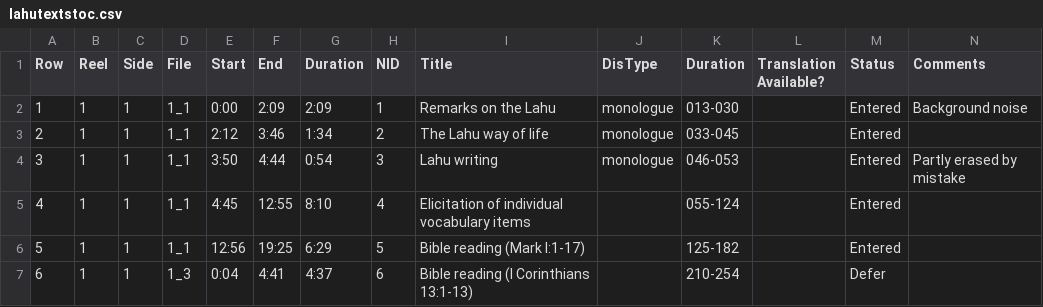
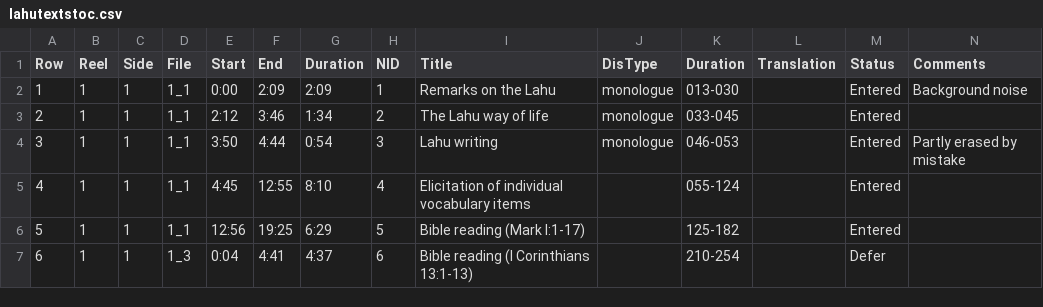
Before and after one commit to dwbruhn/stedt, a CSV file: rootcanal/py/lahutextstoc.csv, drawn as a sheet; only a part is shown.

```diff
--- a/rootcanal/py/lahutextstoc.csv
+++ b/rootcanal/py/lahutextstoc.csv
@@ -1,2 +1,2 @@
-Row,Reel,Side,File,Start,End,Duration,NID,Title,DisType,Duration,Translation Available?,Status,Comments
+Row,Reel,Side,File,Start,End,Duration,NID,Title,DisType,Duration,Translation,Status,Comments
 1,1,1,1_1,0:00,2:09,2:09,1,Remarks on the Lahu,monologue,013-030,,Entered,Background noise
```
Also changed, not shown: 1 other file.
